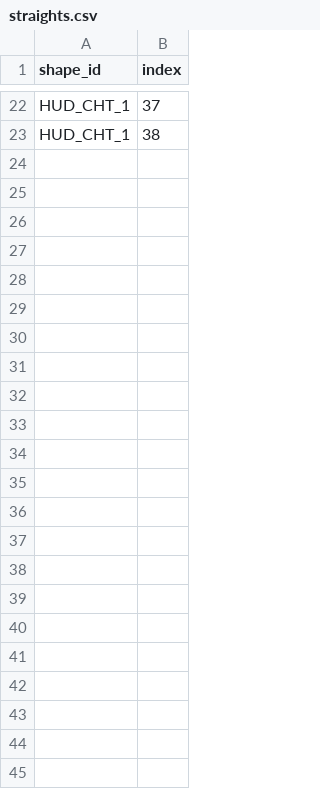
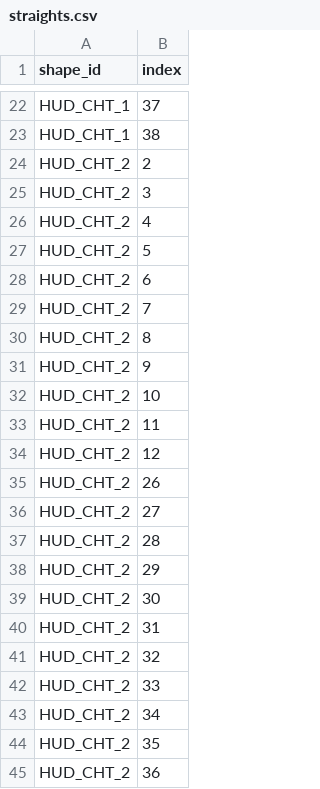
Before and after one commit to maxtkc/columbia-county-gtfs, a CSV file: straights.csv, drawn as a sheet; only a part is shown, gaps mark what is left out; the diff names each change by its address in the sheet, - before the commit and + after, or states it on an @@ line.

```diff
--- a/straights.csv
+++ b/straights.csv
+row 24: HUD_CHT_2 | 2
+row 25: HUD_CHT_2 | 3
+row 26: HUD_CHT_2 | 4
+row 27: HUD_CHT_2 | 5
+row 28: HUD_CHT_2 | 6
+row 29: HUD_CHT_2 | 7
+row 30: HUD_CHT_2 | 8
+row 31: HUD_CHT_2 | 9
+row 32: HUD_CHT_2 | 10
+row 33: HUD_CHT_2 | 11
+row 34: HUD_CHT_2 | 12
+row 35: HUD_CHT_2 | 26
+row 36: HUD_CHT_2 | 27
+row 37: HUD_CHT_2 | 28
+row 38: HUD_CHT_2 | 29
+row 39: HUD_CHT_2 | 30
+row 40: HUD_CHT_2 | 31
+row 41: HUD_CHT_2 | 32
+row 42: HUD_CHT_2 | 33
+row 43: HUD_CHT_2 | 34
+row 44: HUD_CHT_2 | 35
+row 45: HUD_CHT_2 | 36
```
Also changed, not shown: guides.csv, nogos.csv.
